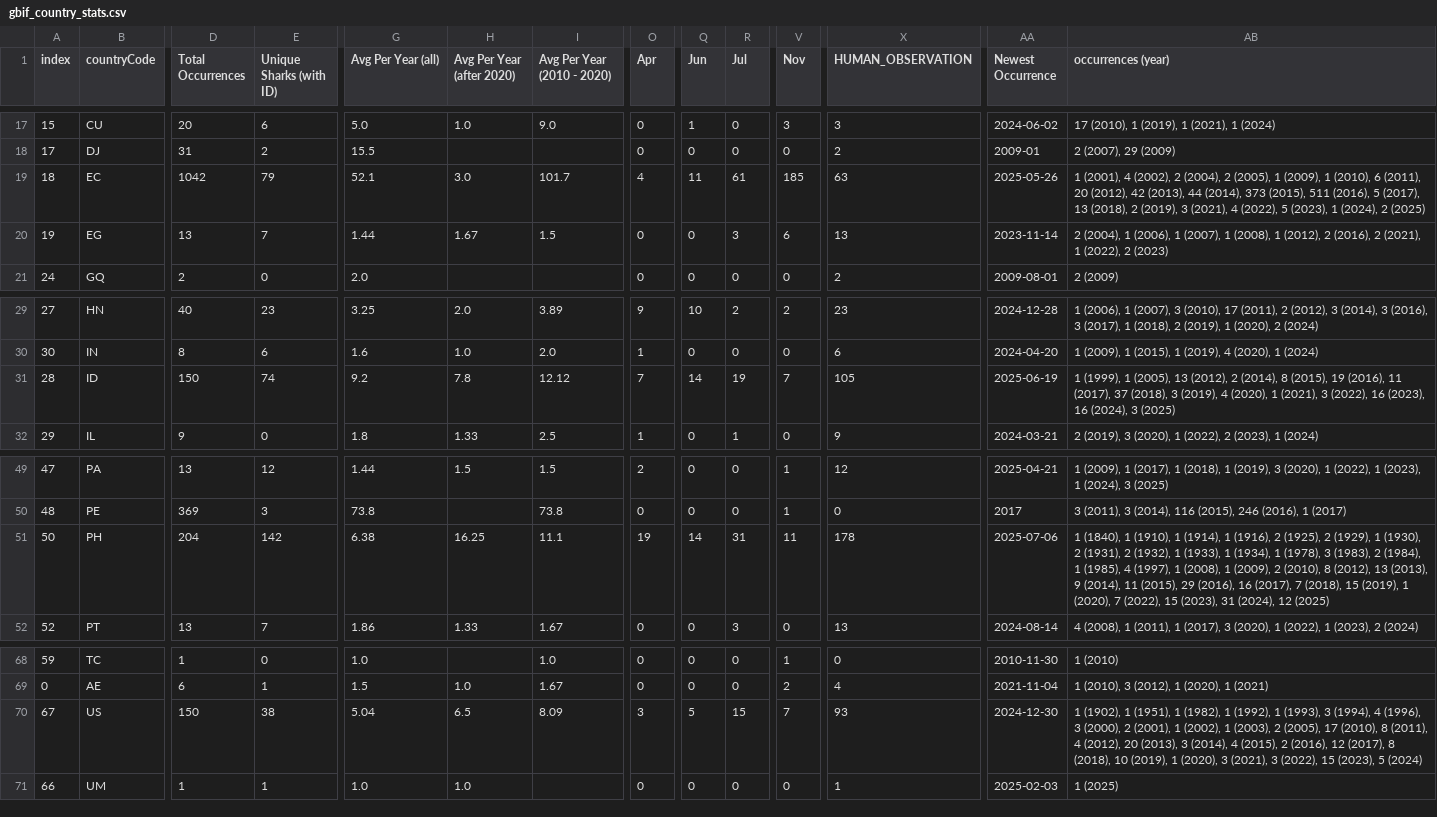
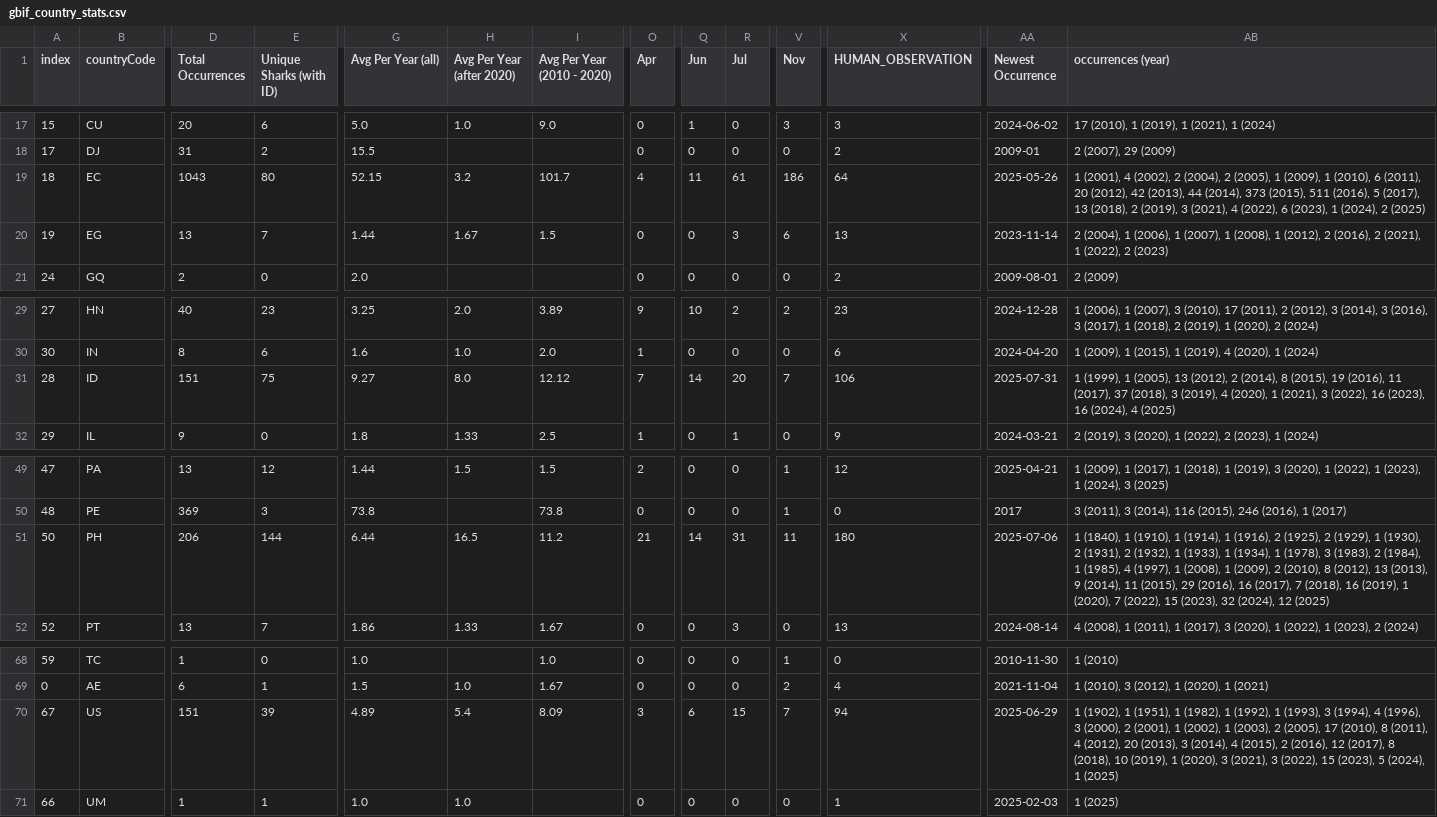
Before and after one commit to aadriien/whale-shark-site, a CSV file: outputs/gbif_country_stats.csv, drawn as a sheet; only a part is shown, gaps mark what is left out; the diff covers the shown part only; the diff names each change by its address in the sheet, - before the commit and + after, or states it on an @@ line.

```diff
--- a/outputs/gbif_country_stats.csv
+++ b/outputs/gbif_country_stats.csv
-D19 (Total Occurrences): 1042
+D19 (Total Occurrences): 1043
-E19 (Unique Sharks (with ID)): 79
+E19 (Unique Sharks (with ID)): 80
-G19 (Avg Per Year (all)): 52.1
+G19 (Avg Per Year (all)): 52.15
-H19 (Avg Per Year (after 2020)): 3.0
+H19 (Avg Per Year (after 2020)): 3.2
-V19 (Nov): 185
+V19 (Nov): 186
-X19 (HUMAN_OBSERVATION): 63
+X19 (HUMAN_OBSERVATION): 64
-AB19 (occurrences (year)): …4 (2022), 5 (2023), 1…
+AB19 (occurrences (year)): …4 (2022), 6 (2023), 1…
-D31 (Total Occurrences): 150
+D31 (Total Occurrences): 151
-E31 (Unique Sharks (with ID)): 74
+E31 (Unique Sharks (with ID)): 75
-G31 (Avg Per Year (all)): 9.2
+G31 (Avg Per Year (all)): 9.27
-H31 (Avg Per Year (after 2020)): 7.8
+H31 (Avg Per Year (after 2020)): 8.0
-R31 (Jul): 19
+R31 (Jul): 20
-X31 (HUMAN_OBSERVATION): 105
+X31 (HUMAN_OBSERVATION): 106
-AA31 (Newest Occurrence): 2025-06-19
+AA31 (Newest Occurrence): 2025-07-31
-AB31 (occurrences (year)): …16 (2024), 3 (2025)
+AB31 (occurrences (year)): …16 (2024), 4 (2025)
-D51 (Total Occurrences): 204
+D51 (Total Occurrences): 206
-E51 (Unique Sharks (with ID)): 142
+E51 (Unique Sharks (with ID)): 144
-G51 (Avg Per Year (all)): 6.38
+G51 (Avg Per Year (all)): 6.44
-H51 (Avg Per Year (after 2020)): 16.25
+H51 (Avg Per Year (after 2020)): 16.5
-I51 (Avg Per Year (2010 - 2020)): 11.1
+I51 (Avg Per Year (2010 - 2020)): 11.2
-O51 (Apr): 19
+O51 (Apr): 21
-X51 (HUMAN_OBSERVATION): 178
+X51 (HUMAN_OBSERVATION): 180
-AB51 (occurrences (year)): …7 (2018), 15 (2019), 1 (2020), 7 (2022), 15 (2023), 31 (2024), 12…
+AB51 (occurrences (year)): …7 (2018), 16 (2019), 1 (2020), 7 (2022), 15 (2023), 32 (2024), 12…
-D70 (Total Occurrences): 150
+D70 (Total Occurrences): 151
-E70 (Unique Sharks (with ID)): 38
+E70 (Unique Sharks (with ID)): 39
-G70 (Avg Per Year (all)): 5.04
+G70 (Avg Per Year (all)): 4.89
-H70 (Avg Per Year (after 2020)): 6.5
+H70 (Avg Per Year (after 2020)): 5.4
-Q70 (Jun): 5
+Q70 (Jun): 6
-X70 (HUMAN_OBSERVATION): 93
+X70 (HUMAN_OBSERVATION): 94
-AA70 (Newest Occurrence): 2024-12-30
+AA70 (Newest Occurrence): 2025-06-29
-AB70 (occurrences (year)): …(2023), 5 (2024)
+AB70 (occurrences (year)): …(2023), 5 (2024), 1 (2025)
```
Also changed, not shown: 31 edited cells elsewhere in this file, outputs/gbif_calendar_stats.csv, outputs/gbif_continent_stats.csv, 14 other files.
